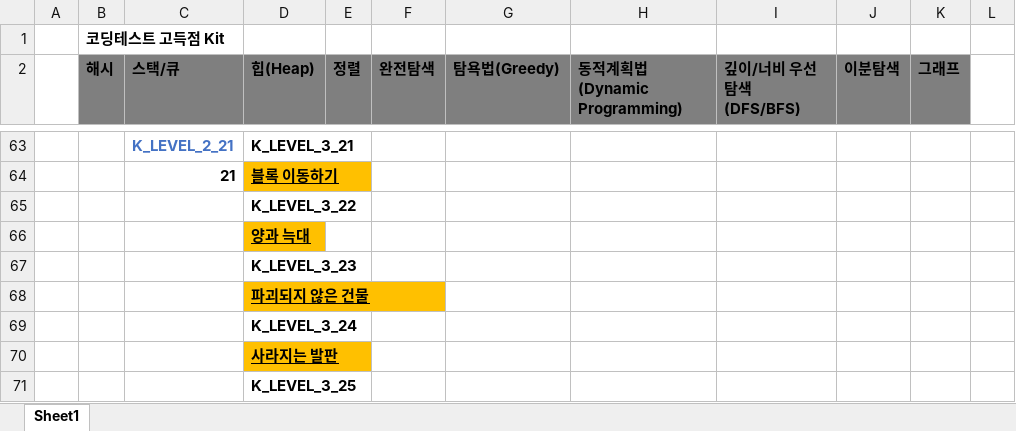
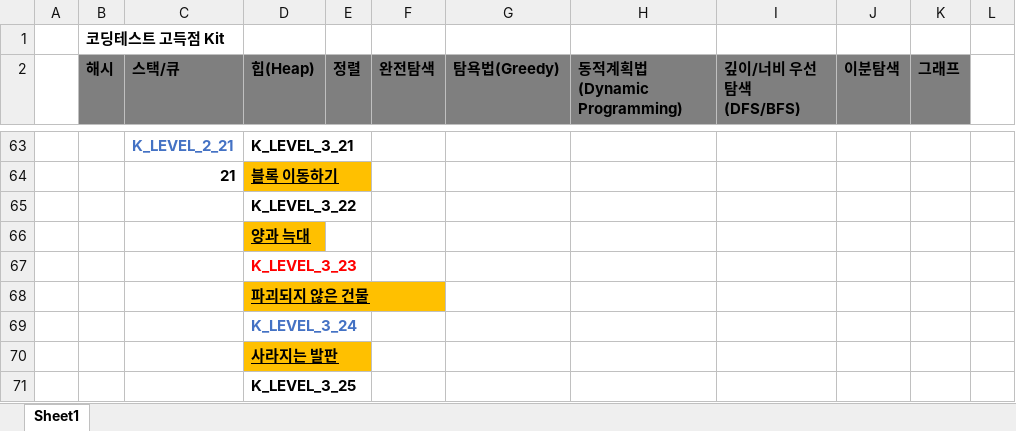
Before and after one commit to jwelyl/javaps, an Excel workbook: programmers_java.xlsx, sheet Sheet1, drawn as a sheet; only a part is shown, gaps mark what is left out; values as stored, in another font and other column widths than the file's, no borders; the diff names each change by its address in the sheet, - before the commit and + after, or states it on an @@ line.

```diff
--- a/programmers_java.xlsx (sheet Sheet1)
+++ b/programmers_java.xlsx (sheet Sheet1)
-D67 text colour: black
+D67 text colour: #FF0000
-D69 text colour: black
+D69 text colour: #4472C4
```
Also changed, not shown: 1 other file.
